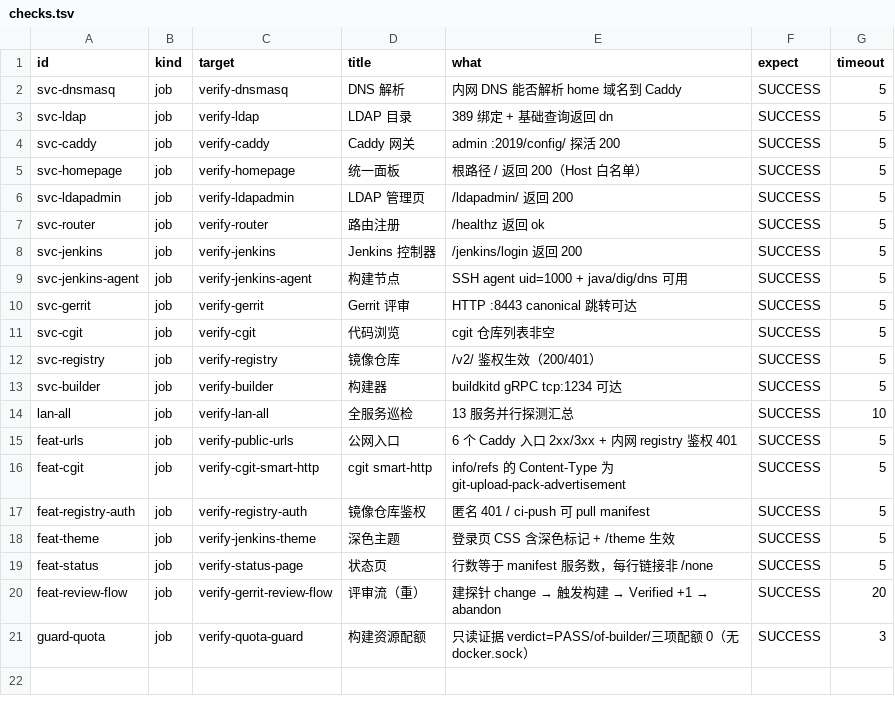
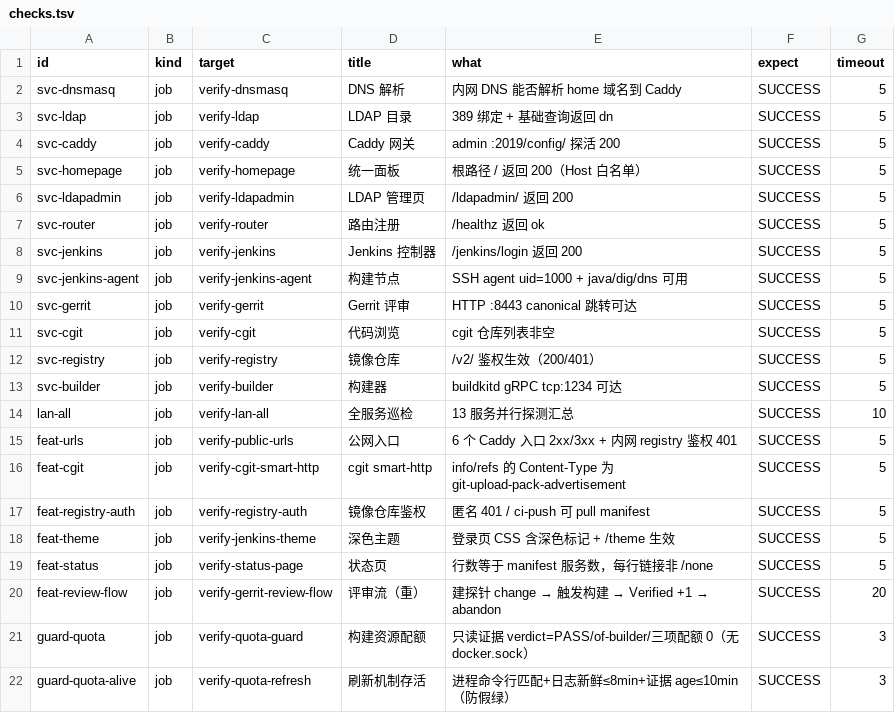
Before and after one commit to zeek-zhao/orgflow-devops, a TSV file: ci/selfcheck/checks.tsv, drawn as a sheet; the diff names each change by its address in the sheet, - before the commit and + after, or states it on an @@ line.

Commit message:
feat(m2.5.3): 刷新机制服务化 + 存活校验 + 收尾一致性
- P0-1: quota-guard-loop.sh 统一循环; supervisor/runit program + watchdog 看护; nohup 降兜底; kill 后 15s 自愈
- P0-2: verify-quota-refresh Job (进程命令行+日志≤8min+证据≤10min 三判据); 自检 20→21项; 报告 meta mechanism=
- P1-1: cron.d 6字段模板 + awk 校验; P1-2: 日志>1MB自轮转
- P2: tag口径/result字段/abandoned保留策略
- 门禁全绿; selfcheck #14 20项PASS; 反证#2/#3/#4; 端到端 change#55→build#21 SUCCESS Verified+1 open=0

```diff
--- a/ci/selfcheck/checks.tsv
+++ b/ci/selfcheck/checks.tsv
+row 22: guard-quota-alive | job | verify-quota-refresh | 刷新机制存活 | 进程命令行匹配+日志新鲜≤8min+证据 age≤10min（防假绿） | SUCCESS | 3
```
Also changed, not shown: 22 other files.
